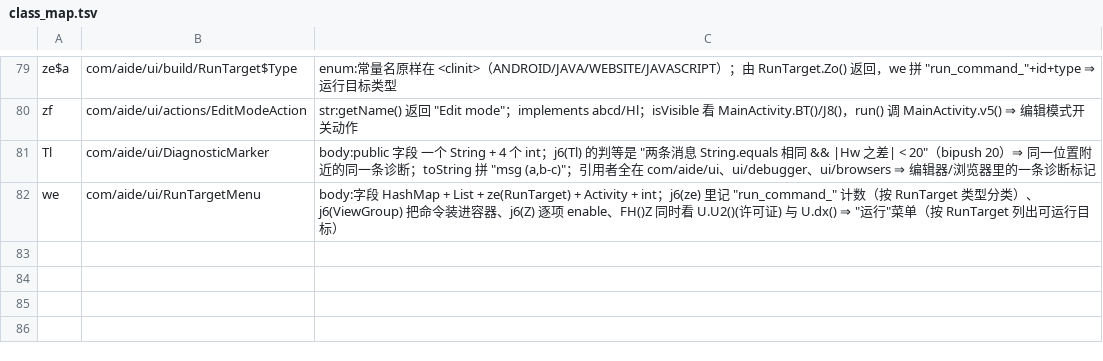
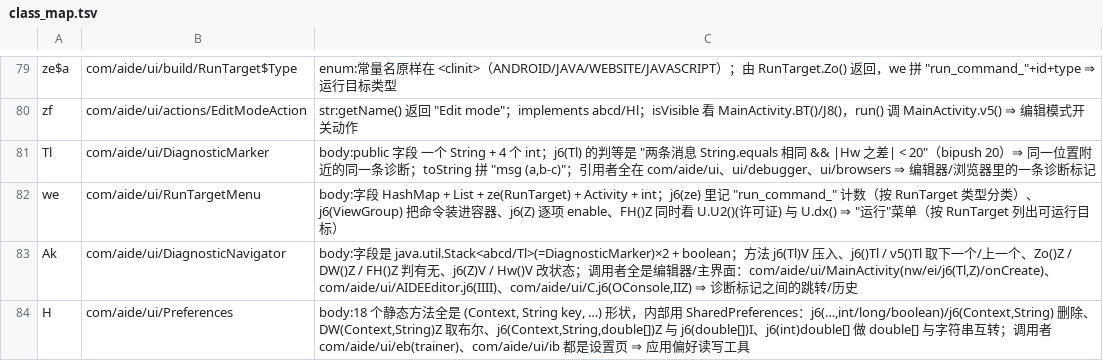
Before and after one commit to f401/MyAIDEProEnchanted, a TSV file: jobs/aide_ui/class_map.tsv, drawn as a sheet; only a part is shown, gaps mark what is left out; the diff names each change by its address in the sheet, - before the commit and + after, or states it on an @@ line.

Commit message:
按证据定 2 个 UI 类：DiagnosticNavigator / Preferences
（AIDE+ oracle 这条线已封，改回逐类看「字段 + 方法形状 + 调用者」）

- abcd/Ak → com/aide/ui/DiagnosticNavigator
  字段：java.util.Stack<abcd/Tl>(=DiagnosticMarker) ×2 + boolean；
  方法：j6(Tl)V 压入、j6()Tl / v5()Tl 取下一个/上一个、Zo()Z / DW()Z / FH()Z 判有无、j6(Z)V / Hw()V 改状态；
  调用者全是编辑器/主界面——MainActivity(nw/ei/j6(Tl,Z)/onCreate)、AIDEEditor.j6(IIII)、C.j6(OConsole,IIZ)
  ⇒ 诊断标记之间的跳转/历史。

- abcd/H → com/aide/ui/Preferences
  18 个静态方法全是 (Context, String key, …) 形状，内部 SharedPreferences：
  j6(…,int/long/boolean) 存、j6(Context,String) 删、DW(Context,String)Z 取布尔、
  j6(Context,String,double[])Z 与 j6(double[])I、j6(int)double[] 做 double[] 与字符串互转；
  调用者 com/aide/ui/eb(trainer)、com/aide/ui/ib 都是设置页 ⇒ 应用偏好读写工具。

门禁：validate ✔ / verify 不一致 0 / inherit 0-0-0 / pkgclose 0 / innercheck 0-0-0 /
famcheck 0-0 / validate_tiny ✔ / round-trip ✔ / memberaudit 可疑 0
基线：类 4079 / 成员 28549 / 方法 18945 / 参数 22167 / 注释 32628

```diff
--- a/jobs/aide_ui/class_map.tsv
+++ b/jobs/aide_ui/class_map.tsv
+row 83: Ak | com/aide/ui/DiagnosticNavigator | body:字段是 java.util.Stack<abcd/Tl>(=DiagnosticMarker)×2 + boolean；方法 j6(Tl)V 压入、j6()Tl / v5()Tl 取下一个/上一个、Zo()Z / DW()Z / FH()Z 判有无、j6(Z)V / Hw()V 改状态；调用者全是编辑器/主界面：com/aide/ui/MainActivity(nw/ei/j6(Tl,Z)/onCreate)、com/aide/ui/AIDEEditor.j6(IIII)、com/aide/ui/C.j6(OConsole,IIZ) ⇒ 诊断标记之间的跳转/历史
+row 84: H | com/aide/ui/Preferences | body:18 个静态方法全是 (Context, String key, …) 形状，内部用 SharedPreferences：j6(…,int/long/boolean)/j6(Context,String) 删除、DW(Context,String)Z 取布尔、j6(Context,String,double[])Z 与 j6(double[])I、j6(int)double[] 做 double[] 与字符串互转；调用者 com/aide/ui/eb(trainer)、com/aide/ui/ib 都是设置页 ⇒ 应用偏好读写工具
```
Also changed, not shown: jobs/aide_ui/comments.tsv, 3 other files.
